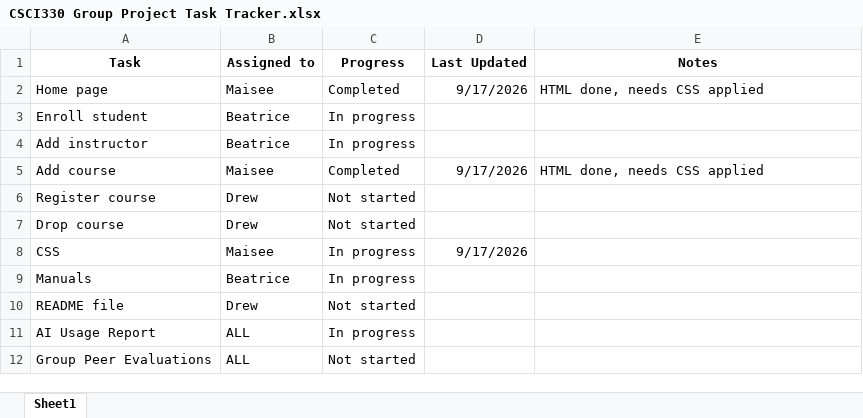
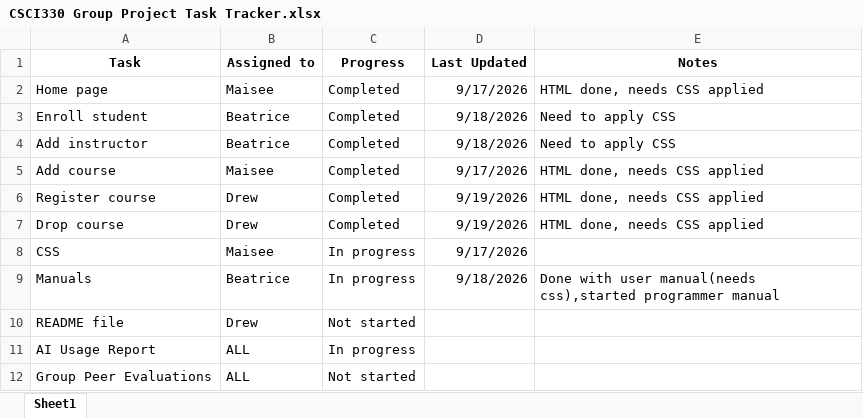
Before and after one commit to Trix-hay/Web-Design-and-Programming-GroupWork, an Excel workbook: CSCI330 Group Project Task Tracker.xlsx, sheet Sheet1, drawn as a sheet; values as stored, in another font and other column widths than the file's, no borders; the diff names each change by its address in the sheet, - before the commit and + after, or states it on an @@ line.

Commit message:
Updated tracker info

```diff
--- a/CSCI330 Group Project Task Tracker.xlsx (sheet Sheet1)
+++ b/CSCI330 Group Project Task Tracker.xlsx (sheet Sheet1)
-C3:C4 (Progress): In progress
+C3:C4 (Progress): Completed
-D3:D4 (Last Updated): (empty)
+D3:D4 (Last Updated): 9/18/2026
-E3:E4 (Notes): (empty)
+E3:E4 (Notes): Need to apply CSS
-C6:C7 (Progress): Not started
+C6:C7 (Progress): Completed
-D6:D7 (Last Updated): (empty)
+D6:D7 (Last Updated): 9/19/2026
-E6:E7 (Notes): (empty)
+E6:E7 (Notes): HTML done, needs CSS applied
-D9 (Last Updated): (empty)
+D9 (Last Updated): 9/18/2026
-E9 (Notes): (empty)
+E9 (Notes): Done with user manual(needs css),started programmer manual
```
